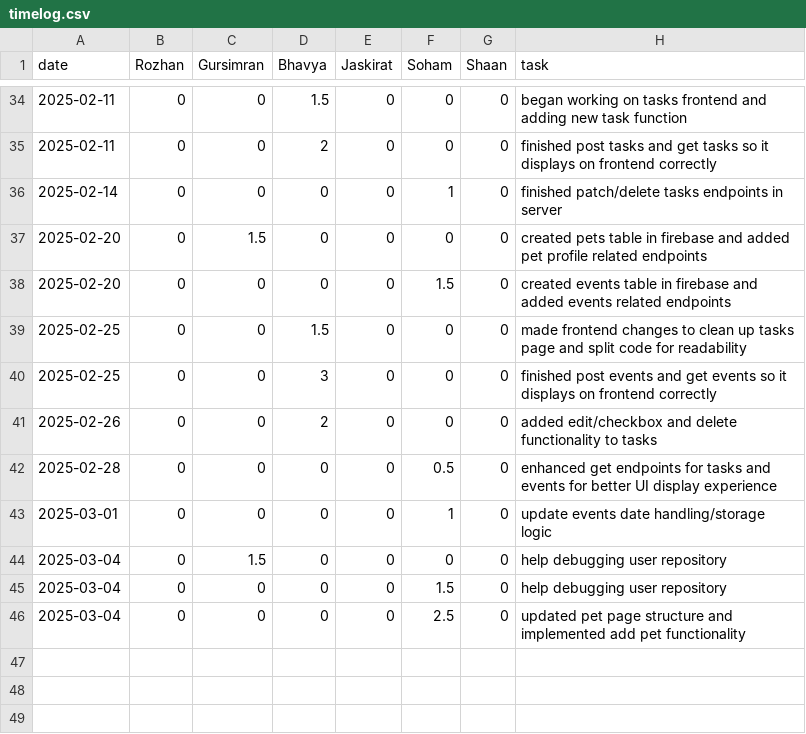
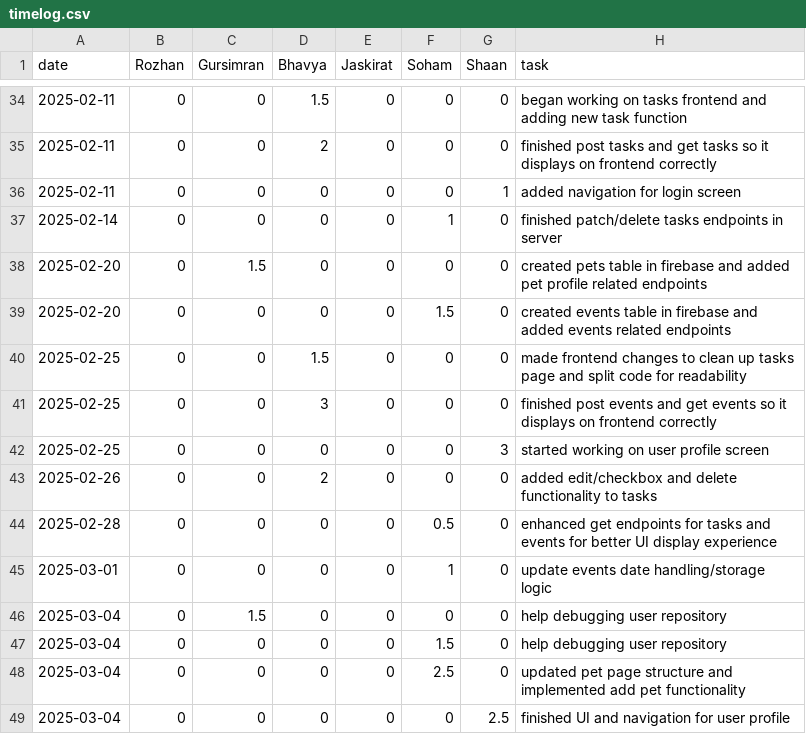
Before and after one commit to soham06/team08-PetPal, a CSV file: timelog.csv, drawn as a sheet; only a part is shown, gaps mark what is left out.

Commit message:
Update timelog.csv

```diff
--- a/timelog.csv
+++ b/timelog.csv
@@ -35,2 +35,3 @@ date,Rozhan,Gursimran,Bhavya,Jaskirat,Soham,Shaan,task
 2025-02-11,0,0,2,0,0,0,finished post tasks and get tasks so it displays on frontend correctly
+2025-02-11,0,0,0,0,0,1,added navigation for login screen
 2025-02-14,0,0,0,0,1,0,finished patch/delete tasks endpoints in server
@@ -40,2 +41,3 @@ date,Rozhan,Gursimran,Bhavya,Jaskirat,Soham,Shaan,task
 2025-02-25,0,0,3,0,0,0,finished post events and get events so it displays on frontend correctly
+2025-02-25,0,0,0,0,0,3,started working on user profile screen
 2025-02-26,0,0,2,0,0,0,added edit/checkbox and delete functionality to tasks
@@ -46 +48,2 @@ date,Rozhan,Gursimran,Bhavya,Jaskirat,Soham,Shaan,task
 2025-03-04,0,0,0,0,2.5,0,updated pet page structure and implemented add pet functionality
+2025-03-04,0,0,0,0,0,2.5,finished UI and navigation for user profile
```
